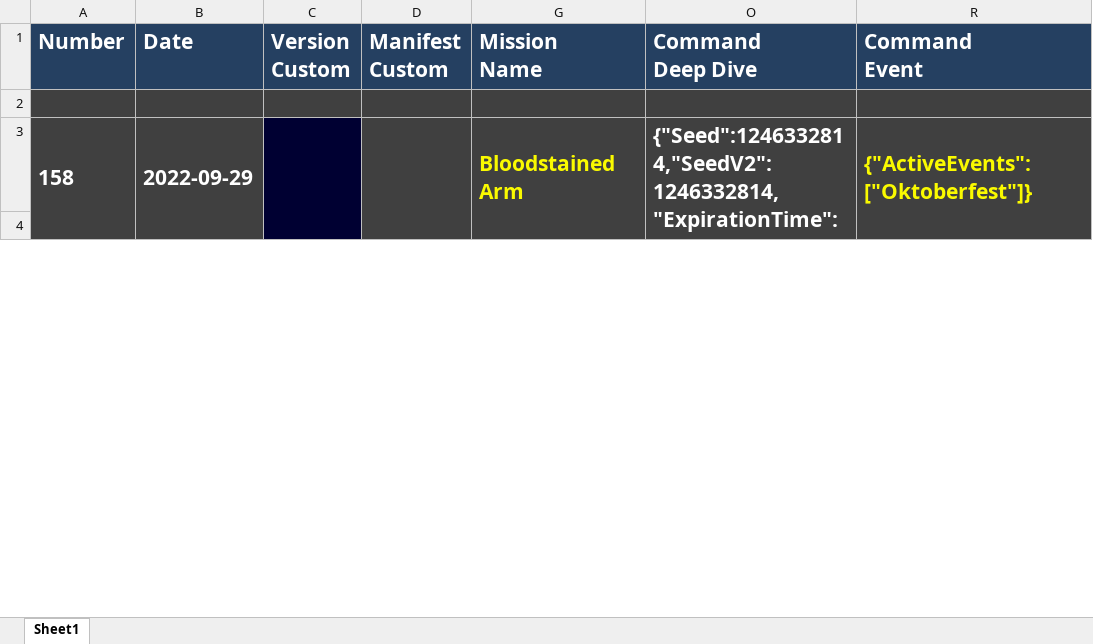
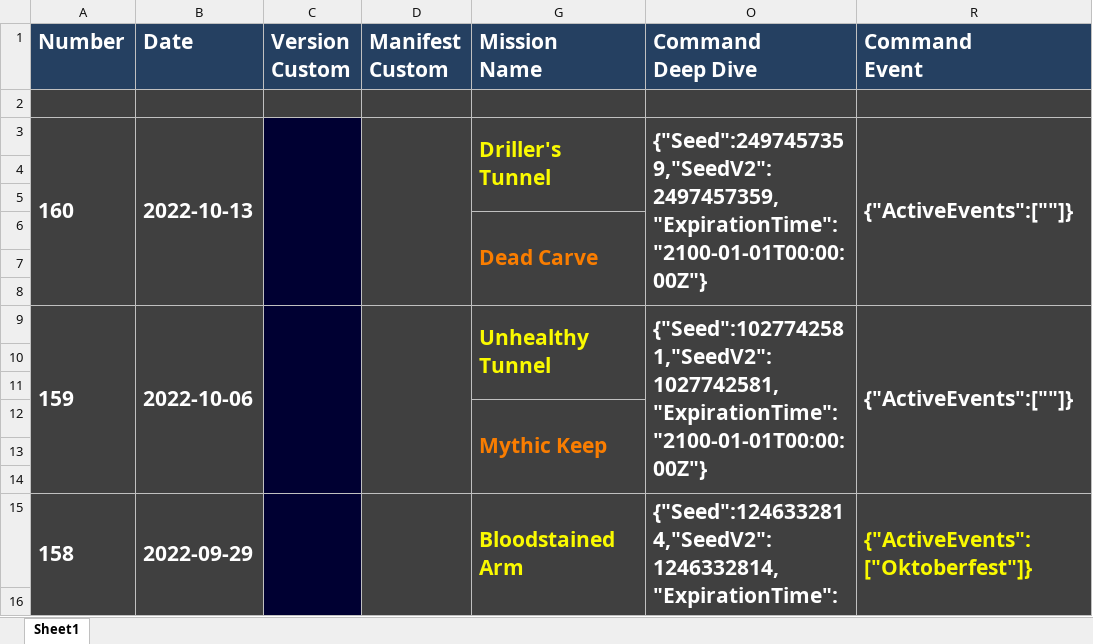
Before and after one commit to Ravest95/DeepDiveEmulator, an Excel workbook: List.xlsx, sheet Sheet1, drawn as a sheet; only a part is shown; values as stored, in another font and other column widths than the file's, no borders; conditional formats not drawn; the diff names each change by its address in the sheet, - before the commit and + after, or states it on an @@ line.

Commit message:
Deep Dive 160

```diff
--- a/List.xlsx (sheet Sheet1)
+++ b/List.xlsx (sheet Sheet1)
+row 3: 160 | 2022-10-13 |  |  | Driller's Tunnel | {"Seed":2497457359,"SeedV2":2497457359,"ExpirationTime":"2100-01-01T00:00:00Z"} | {"ActiveEvents":[""]}
+row 4: (empty)
+row 5: (empty)
+row 6:  |  |  |  | Dead Carve
+row 7: (empty)
+row 8: (empty)
+row 9: 159 | 2022-10-06 |  |  | Unhealthy Tunnel | {"Seed":1027742581,"SeedV2":1027742581,"ExpirationTime":"2100-01-01T00:00:00Z"} | {"ActiveEvents":[""]}
+row 10: (empty)
+row 11: (empty)
+row 12:  |  |  |  | Mythic Keep
+row 13: (empty)
+row 14: (empty)
```
Also changed, not shown: hidden cells, 16 other files.
